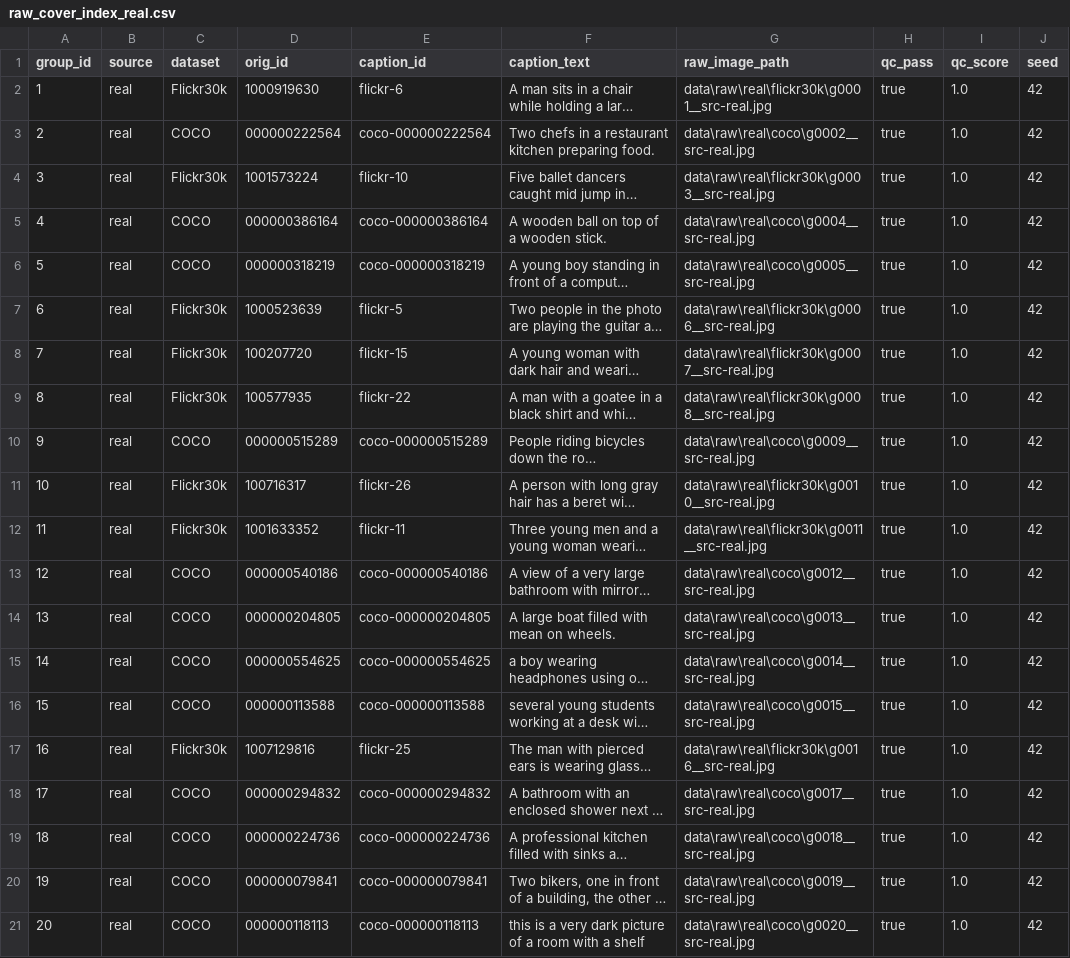
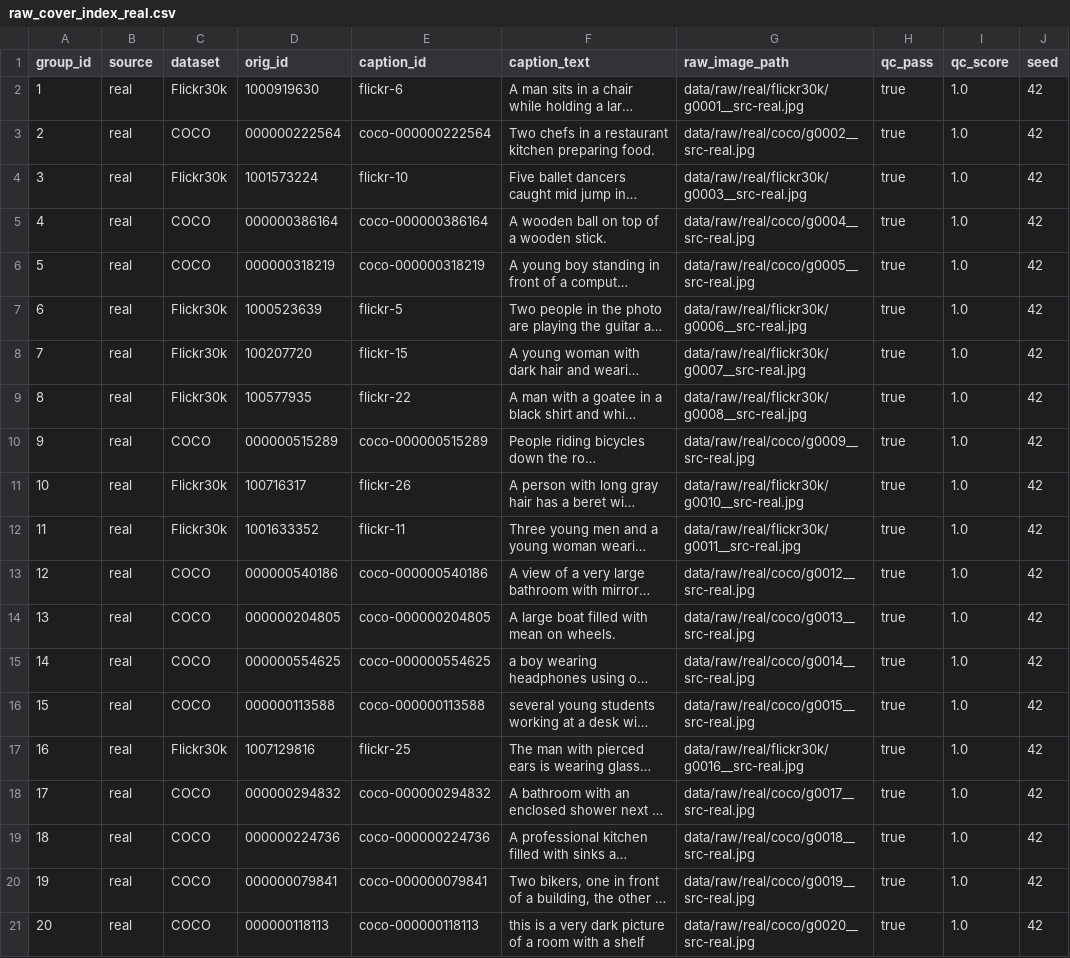
Before and after one commit to Abdul-Moiz16/steganography, a CSV file: data/manifests/raw_cover_index_real.csv, drawn as a sheet; long unchanged cells end in …; the diff names each change by its address in the sheet, - before the commit and + after, or states it on an @@ line.

```diff
--- a/data/manifests/raw_cover_index_real.csv
+++ b/data/manifests/raw_cover_index_real.csv
-G2 (raw_image_path): data\raw\real\flickr30k\g0001__src-real.jpg
+G2 (raw_image_path): data/raw/real/flickr30k/g0001__src-real.jpg
-G3 (raw_image_path): data\raw\real\coco\g0002__src-real.jpg
+G3 (raw_image_path): data/raw/real/coco/g0002__src-real.jpg
-G4 (raw_image_path): data\raw\real\flickr30k\g0003__src-real.jpg
+G4 (raw_image_path): data/raw/real/flickr30k/g0003__src-real.jpg
-G5 (raw_image_path): data\raw\real\coco\g0004__src-real.jpg
+G5 (raw_image_path): data/raw/real/coco/g0004__src-real.jpg
-G6 (raw_image_path): data\raw\real\coco\g0005__src-real.jpg
+G6 (raw_image_path): data/raw/real/coco/g0005__src-real.jpg
-G7 (raw_image_path): data\raw\real\flickr30k\g0006__src-real.jpg
+G7 (raw_image_path): data/raw/real/flickr30k/g0006__src-real.jpg
-G8 (raw_image_path): data\raw\real\flickr30k\g0007__src-real.jpg
+G8 (raw_image_path): data/raw/real/flickr30k/g0007__src-real.jpg
-G9 (raw_image_path): data\raw\real\flickr30k\g0008__src-real.jpg
+G9 (raw_image_path): data/raw/real/flickr30k/g0008__src-real.jpg
-G10 (raw_image_path): data\raw\real\coco\g0009__src-real.jpg
+G10 (raw_image_path): data/raw/real/coco/g0009__src-real.jpg
-G11 (raw_image_path): data\raw\real\flickr30k\g0010__src-real.jpg
+G11 (raw_image_path): data/raw/real/flickr30k/g0010__src-real.jpg
-G12 (raw_image_path): data\raw\real\flickr30k\g0011__src-real.jpg
+G12 (raw_image_path): data/raw/real/flickr30k/g0011__src-real.jpg
-G13 (raw_image_path): data\raw\real\coco\g0012__src-real.jpg
+G13 (raw_image_path): data/raw/real/coco/g0012__src-real.jpg
-G14 (raw_image_path): data\raw\real\coco\g0013__src-real.jpg
+G14 (raw_image_path): data/raw/real/coco/g0013__src-real.jpg
-G15 (raw_image_path): data\raw\real\coco\g0014__src-real.jpg
+G15 (raw_image_path): data/raw/real/coco/g0014__src-real.jpg
-G16 (raw_image_path): data\raw\real\coco\g0015__src-real.jpg
+G16 (raw_image_path): data/raw/real/coco/g0015__src-real.jpg
-G17 (raw_image_path): data\raw\real\flickr30k\g0016__src-real.jpg
+G17 (raw_image_path): data/raw/real/flickr30k/g0016__src-real.jpg
-G18 (raw_image_path): data\raw\real\coco\g0017__src-real.jpg
+G18 (raw_image_path): data/raw/real/coco/g0017__src-real.jpg
-G19 (raw_image_path): data\raw\real\coco\g0018__src-real.jpg
+G19 (raw_image_path): data/raw/real/coco/g0018__src-real.jpg
-G20 (raw_image_path): data\raw\real\coco\g0019__src-real.jpg
+G20 (raw_image_path): data/raw/real/coco/g0019__src-real.jpg
-G21 (raw_image_path): data\raw\real\coco\g0020__src-real.jpg
+G21 (raw_image_path): data/raw/real/coco/g0020__src-real.jpg
```
Also changed, not shown: data/manifests/covers_master_ml_a.csv, data/manifests/covers_master_ml_b.csv, 48 other files.
